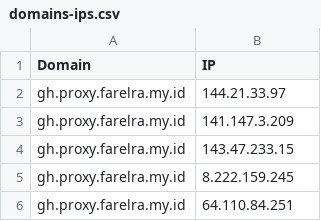
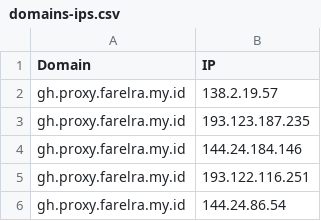
Before and after one commit to golabol/proxyip-tracker, a CSV file: result/domains-ips.csv, drawn as a sheet.

```diff
--- a/result/domains-ips.csv
+++ b/result/domains-ips.csv
@@ -1,6 +1,6 @@
 Domain,IP
-gh.proxy.farelra.my.id,144.21.33.97
-gh.proxy.farelra.my.id,141.147.3.209
-gh.proxy.farelra.my.id,143.47.233.15
-gh.proxy.farelra.my.id,8.222.159.245
-gh.proxy.farelra.my.id,64.110.84.251
+gh.proxy.farelra.my.id,138.2.19.57
+gh.proxy.farelra.my.id,193.123.187.235
+gh.proxy.farelra.my.id,144.24.184.146
+gh.proxy.farelra.my.id,193.122.116.251
+gh.proxy.farelra.my.id,144.24.86.54
```
Also changed, not shown: result/tested-ips.csv.
